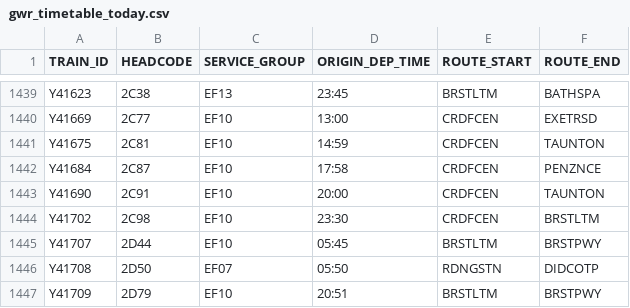
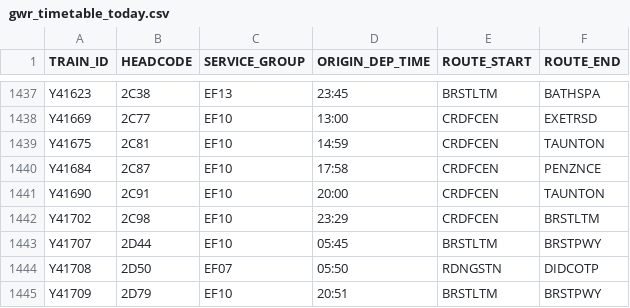
Before and after one commit to tomsmith199202-cloud/gwr_cron_job, a CSV file: gwr_timetable_today.csv, drawn as a sheet; only a part is shown, gaps mark what is left out; the diff covers the shown part only.

```diff
--- a/gwr_timetable_today.csv
+++ b/gwr_timetable_today.csv
@@ -1443,3 +1441,3 @@ Y41684,2C87,EF10,17:58,CRDFCEN,PENZNCE
 Y41690,2C91,EF10,20:00,CRDFCEN,TAUNTON
-Y41702,2C98,EF10,23:30,CRDFCEN,BRSTLTM
+Y41702,2C98,EF10,23:29,CRDFCEN,BRSTLTM
 Y41707,2D44,EF10,05:45,BRSTLTM,BRSTPWY
```
Also changed, not shown: 10 added rows, 10 removed rows and 7 edited cells elsewhere in this file, 1 other file.
